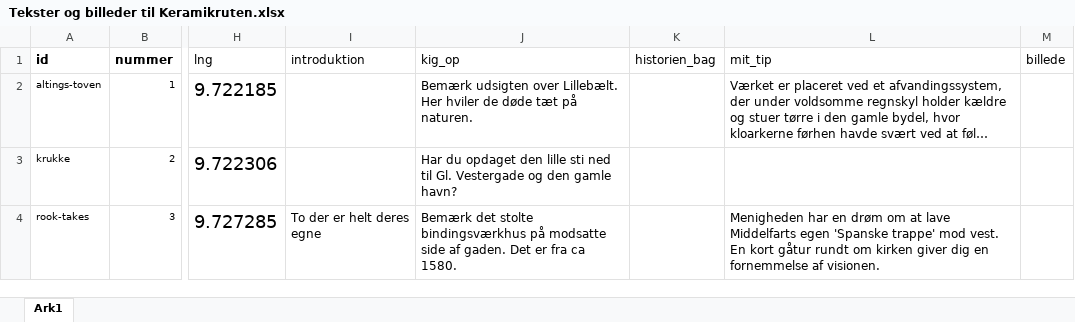
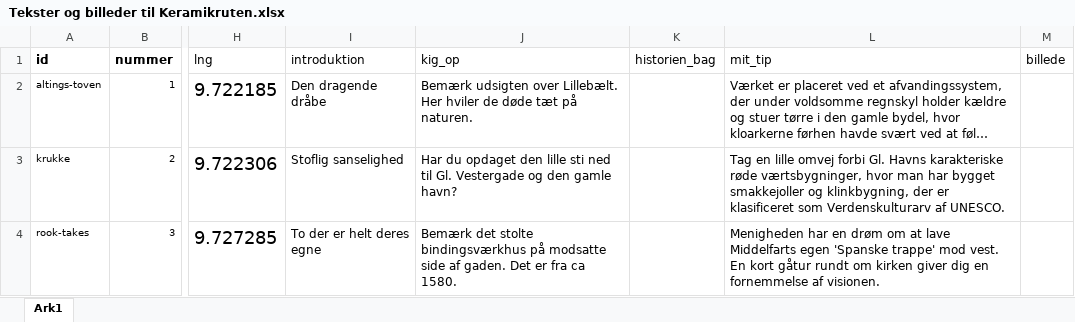
Before and after one commit to MisWebP/guide-til-middelfart, an Excel workbook: Tekster og billeder til Keramikruten.xlsx, sheet Ark1, drawn as a sheet; only a part is shown, gaps mark what is left out; long unchanged cells end in …; values as stored, in another font and other column widths than the file's, no borders; the diff covers the shown part only; the diff names each change by its address in the sheet, - before the commit and + after, or states it on an @@ line.

Commit message:
Flere værker og smårettelser i teksten

```diff
--- a/Tekster og billeder til Keramikruten.xlsx (sheet Ark1)
+++ b/Tekster og billeder til Keramikruten.xlsx (sheet Ark1)
-I2 (introduktion): (empty)
+I2 (introduktion): Den dragende dråbe
-I3 (introduktion): (empty)
+I3 (introduktion): Stoflig sanselighed
-L3 (mit_tip): (empty)
+L3 (mit_tip): Tag en lille omvej forbi Gl. Havns karakteriske røde værtsbygninger, hvor man har bygget smakkejoller og klinkbygning, der er klasificeret som Verdenskulturarv af UNESCO.
```
Also changed, not shown: 1 added row and 1 edited cell elsewhere in this sheet, 2 other files.
